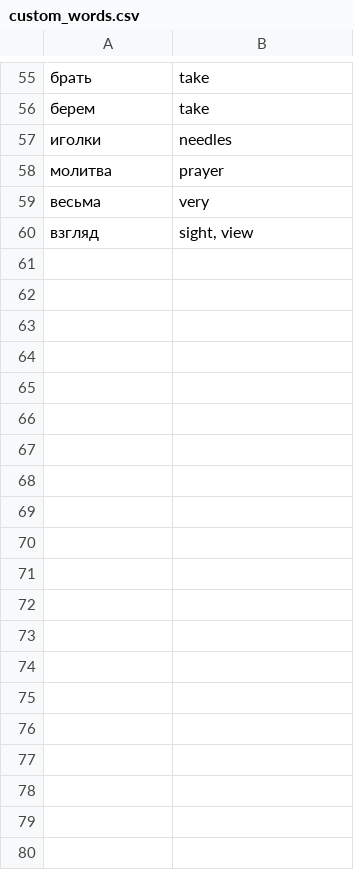
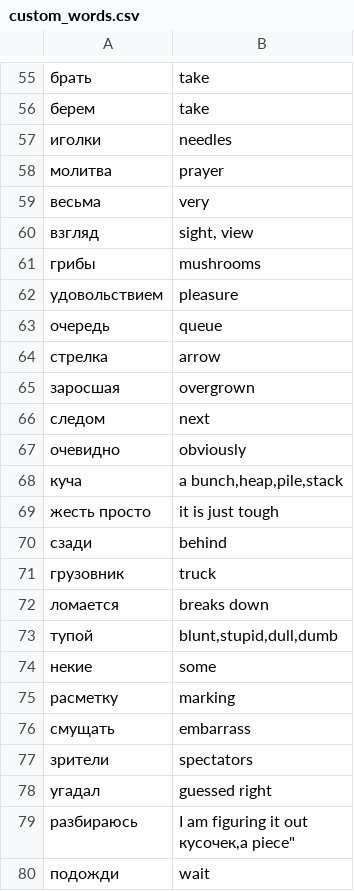
Before and after one commit to jansode/russian-training, a CSV file: custom_words.csv, drawn as a sheet; only a part is shown, gaps mark what is left out.

Commit message:
Simplify the way words are chosen for the quiz

```diff
--- a/custom_words.csv
+++ b/custom_words.csv
@@ -60 +60,22 @@
 взгляд,"sight, view"
+грибы,"mushrooms"
+удовольствием,"pleasure"
+очередь,"queue"
+стрелка,"arrow"
+заросшая,"overgrown"
+следом,"next"
+очевидно,"obviously"
+куча,"a bunch,heap,pile,stack"
+жесть просто,"it is just tough"
+сзади,"behind"
+грузовник,"truck"
+ломается,"breaks down"
+тупой,"blunt,stupid,dull,dumb"
+некие,"some"
+расметку,"marking"
+смущать,"embarrass"
+зрители,"spectators"
+угадал,"guessed right"
+разбираюсь,"I am figuring it out
+кусочек,"a piece"
+подожди,"wait"
```
Also changed, not shown: 4 other files.
